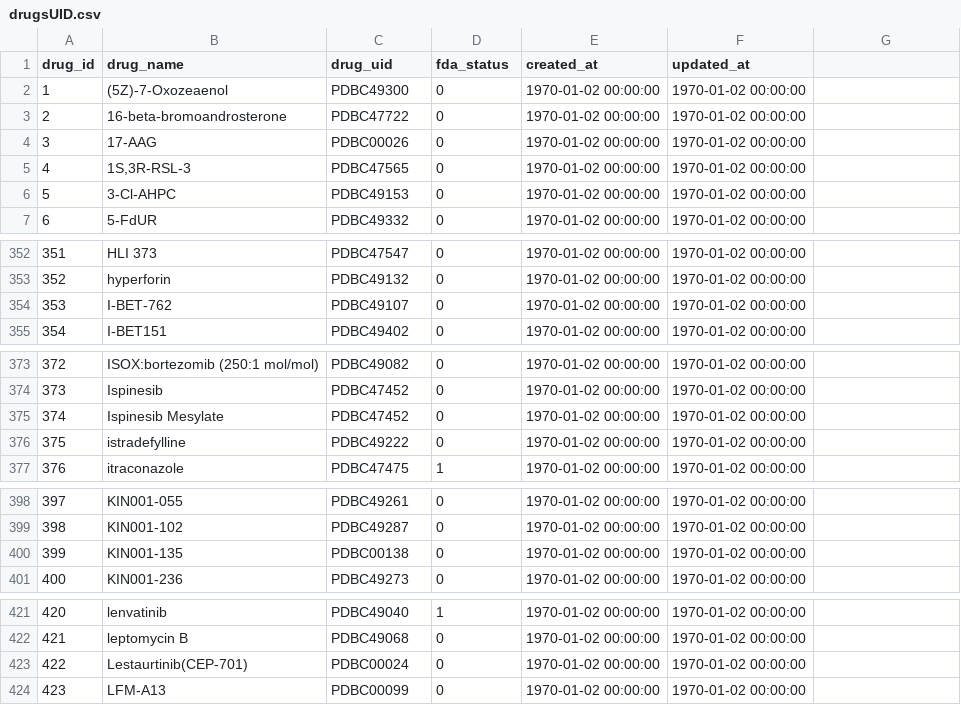
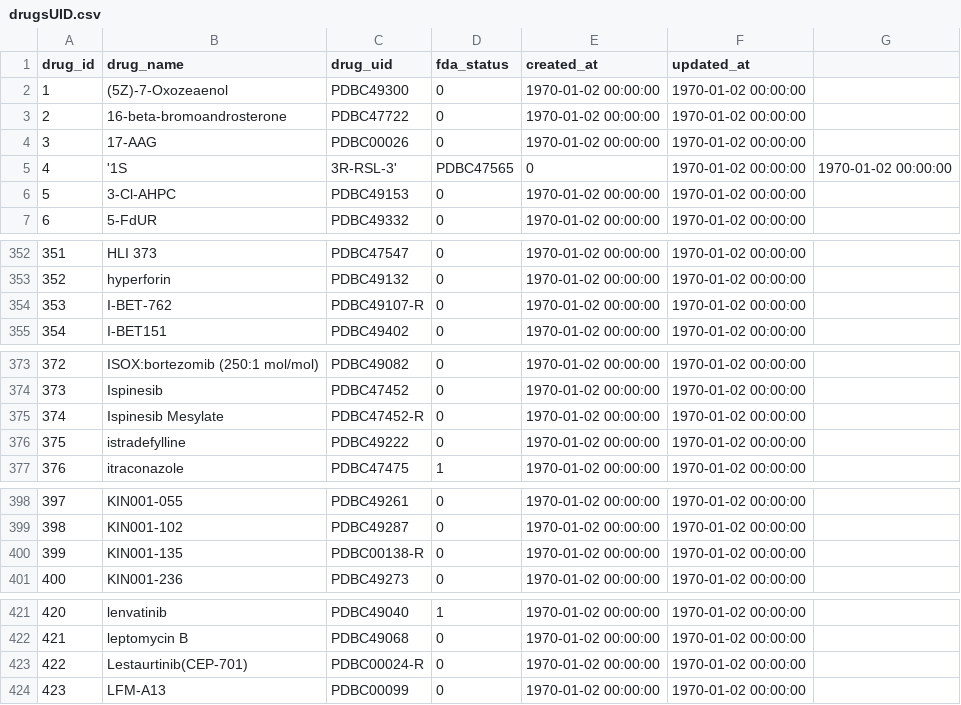
Before and after one commit to bhklab/Pharmacodb-Scripts, a CSV file: PharmacoDBDrugAnnotations/drugsUID.csv, drawn as a sheet; only a part is shown, gaps mark what is left out; the diff covers the shown part only.

```diff
--- a/PharmacoDBDrugAnnotations/drugsUID.csv
+++ b/PharmacoDBDrugAnnotations/drugsUID.csv
@@ -4,3 +4,3 @@ drug_id,drug_name,drug_uid,fda_status,created_at,updated_at
 3,17-AAG,PDBC00026,0,"1970-01-02 00:00:00","1970-01-02 00:00:00"
-4,"1S,3R-RSL-3",PDBC47565,0,"1970-01-02 00:00:00","1970-01-02 00:00:00"
+4,'1S,3R-RSL-3',PDBC47565,0,"1970-01-02 00:00:00","1970-01-02 00:00:00"
 5,3-Cl-AHPC,PDBC49153,0,"1970-01-02 00:00:00","1970-01-02 00:00:00"
@@ -353,3 +353,3 @@ drug_id,drug_name,drug_uid,fda_status,created_at,updated_at
 352,hyperforin,PDBC49132,0,"1970-01-02 00:00:00","1970-01-02 00:00:00"
-353,I-BET-762,PDBC49107,0,"1970-01-02 00:00:00","1970-01-02 00:00:00"
+353,I-BET-762,PDBC49107-R,0,"1970-01-02 00:00:00","1970-01-02 00:00:00"
 354,I-BET151,PDBC49402,0,"1970-01-02 00:00:00","1970-01-02 00:00:00"
@@ -374,3 +374,3 @@ drug_id,drug_name,drug_uid,fda_status,created_at,updated_at
 373,Ispinesib,PDBC47452,0,"1970-01-02 00:00:00","1970-01-02 00:00:00"
-374,"Ispinesib Mesylate",PDBC47452,0,"1970-01-02 00:00:00","1970-01-02 00:00:00"
+374,"Ispinesib Mesylate",PDBC47452-R,0,"1970-01-02 00:00:00","1970-01-02 00:00:00"
 375,istradefylline,PDBC49222,0,"1970-01-02 00:00:00","1970-01-02 00:00:00"
@@ -399,3 +399,3 @@ drug_id,drug_name,drug_uid,fda_status,created_at,updated_at
 398,KIN001-102,PDBC49287,0,"1970-01-02 00:00:00","1970-01-02 00:00:00"
-399,KIN001-135,PDBC00138,0,"1970-01-02 00:00:00","1970-01-02 00:00:00"
+399,KIN001-135,PDBC00138-R,0,"1970-01-02 00:00:00","1970-01-02 00:00:00"
 400,KIN001-236,PDBC49273,0,"1970-01-02 00:00:00","1970-01-02 00:00:00"
@@ -422,3 +422,3 @@ drug_id,drug_name,drug_uid,fda_status,created_at,updated_at
 421,"leptomycin B",PDBC49068,0,"1970-01-02 00:00:00","1970-01-02 00:00:00"
-422,Lestaurtinib(CEP-701),PDBC00024,0,"1970-01-02 00:00:00","1970-01-02 00:00:00"
+422,Lestaurtinib(CEP-701),PDBC00024-R,0,"1970-01-02 00:00:00","1970-01-02 00:00:00"
 423,LFM-A13,PDBC00099,0,"1970-01-02 00:00:00","1970-01-02 00:00:00"
```
Also changed, not shown: 8 edited cells elsewhere in this file, 1 other file.
